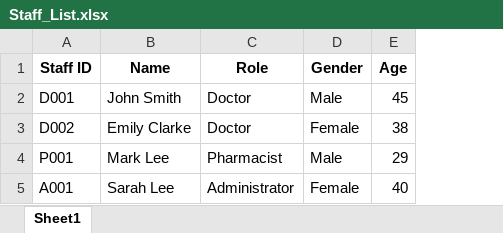
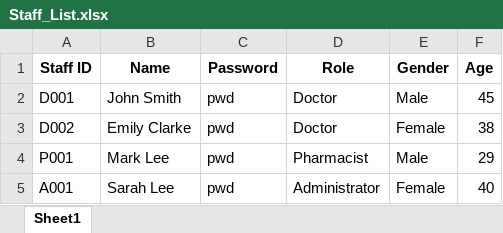
Before and after one commit to yeowkenggg/2002-HMS-OOP, an Excel workbook: Project/Staff_List.xlsx, sheet Sheet1, drawn as a sheet; values as stored, in another font and other column widths than the file's, no borders; the diff names each change by its address in the sheet, - before the commit and + after, or states it on an @@ line.

```diff
--- a/Project/Staff_List.xlsx (sheet Sheet1)
+++ b/Project/Staff_List.xlsx (sheet Sheet1)
+column C (Password), rows 2-5: all pwd
```
Also changed, not shown: 39 other files.
